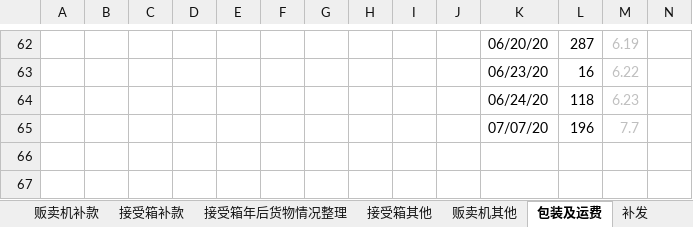
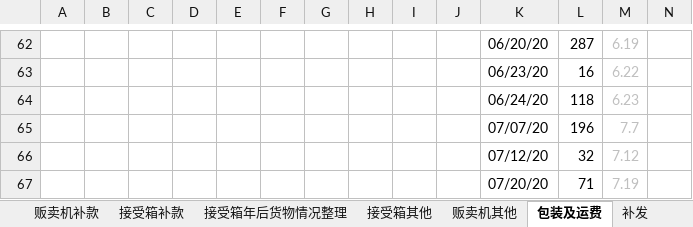
Before and after one commit to yukimi1212/404, an Excel workbook: 进度整理.xlsx, sheet 包装及运费, drawn as a sheet; only a part is shown, gaps mark what is left out; values as stored, in another font and other column widths than the file's, no borders; rows hold the shown columns only; the diff names each change by its address in the sheet, - before the commit and + after, or states it on an @@ line.

```diff
--- a/进度整理.xlsx (sheet 包装及运费)
+++ b/进度整理.xlsx (sheet 包装及运费)
+row 66:  |  |  |  |  |  |  |  |  |  | 07/12/20 | 32 | 7.12
+row 67:  |  |  |  |  |  |  |  |  |  | 07/20/20 | 71 | 7.19
```
Also changed, not shown: sheet 接受箱年后货物情况整理, sheet 接受箱其他, sheet 接受箱补款, sheet 贩卖机其他, BY.X BOUTIQUE七月订单.xlsx, 1 other file.
